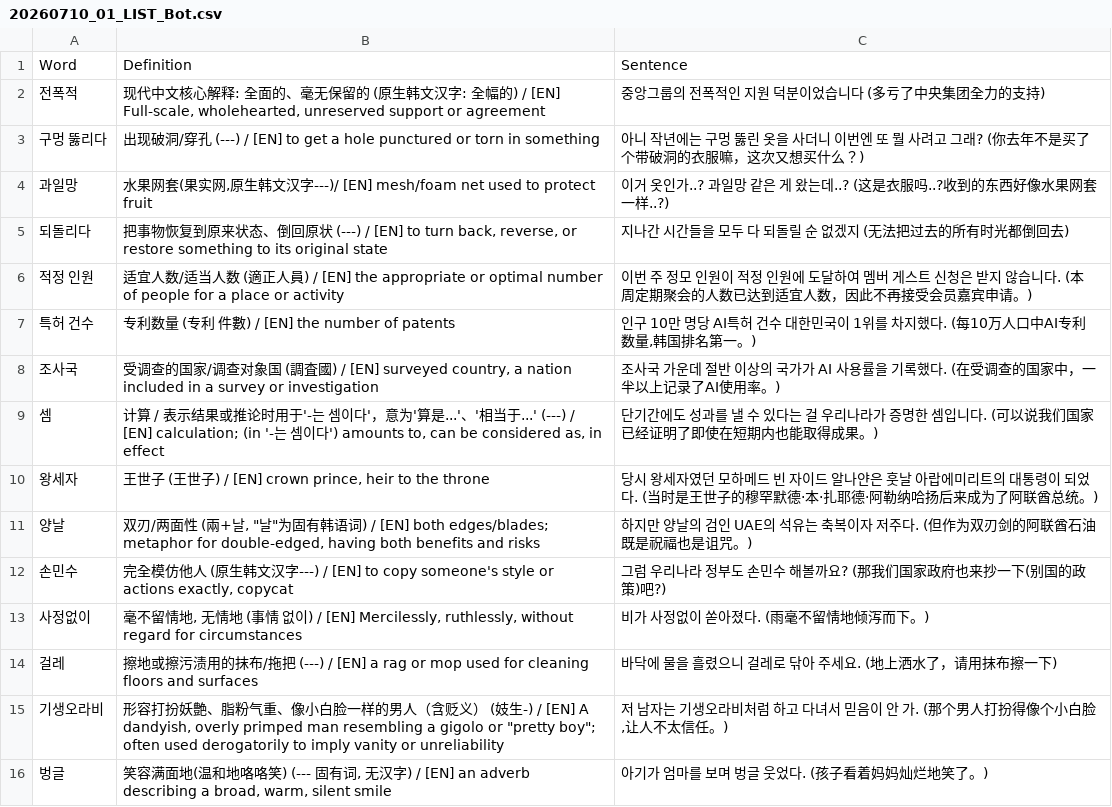
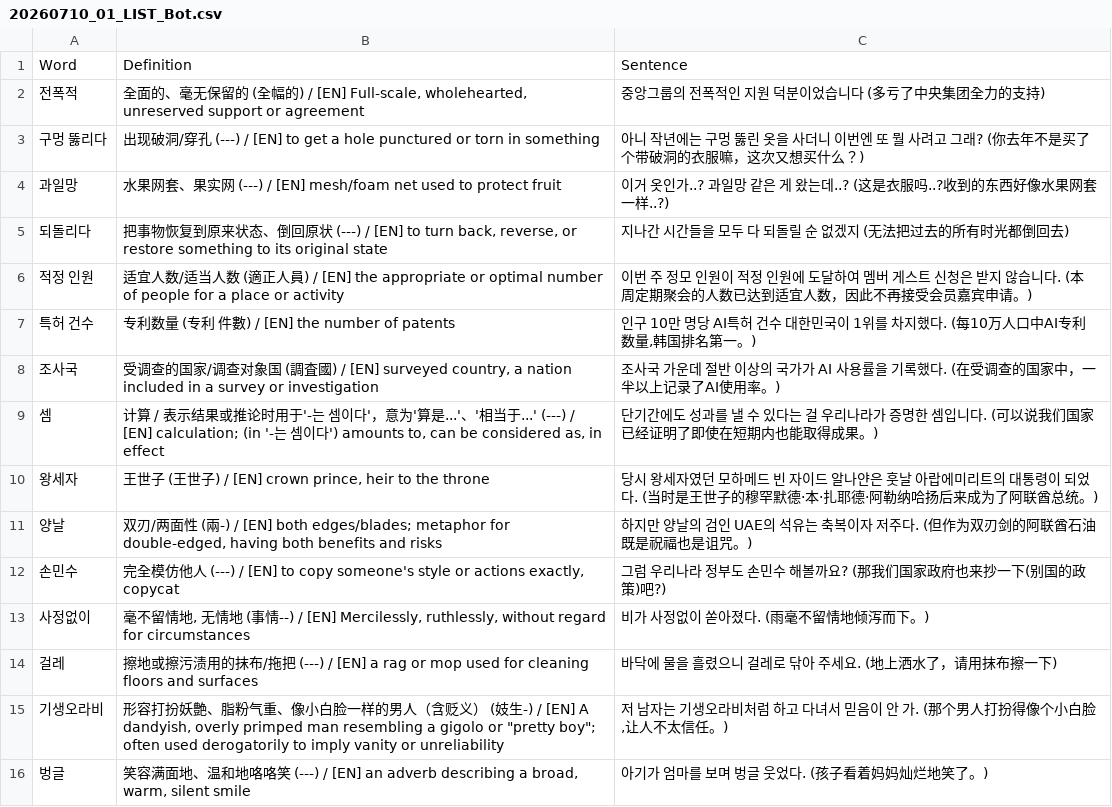
Before and after one commit to sinhong96/Korean-FlashCard-Web, a CSV file: vocablist_csv/20260710_01_LIST_Bot.csv, drawn as a sheet.

```diff
--- a/vocablist_csv/20260710_01_LIST_Bot.csv
+++ b/vocablist_csv/20260710_01_LIST_Bot.csv
@@ -1,5 +1,5 @@
 Word,Definition,Sentence
-전폭적,"现代中文核心解释: 全面的、毫无保留的 (原生韩文汉字: 全幅的) / [EN] Full-scale, wholehearted, unreserved support or agreement",중앙그룹의 전폭적인 지원 덕분이었습니다 (多亏了中央集团全力的支持)
+전폭적,"全面的、毫无保留的 (全幅的) / [EN] Full-scale, wholehearted, unreserved support or agreement",중앙그룹의 전폭적인 지원 덕분이었습니다 (多亏了中央集团全力的支持)
 구멍 뚫리다,出现破洞/穿孔 (---) / [EN] to get a hole punctured or torn in something,아니 작년에는 구멍 뚫린 옷을 사더니 이번엔 또 뭘 사려고 그래? (你去年不是买了个带破洞的衣服嘛，这次又想买什么？)
-과일망,"水果网套(果实网,原生韩文汉字---)/ [EN] mesh/foam net used to protect fruit",이거 옷인가..? 과일망 같은 게 왔는데..? (这是衣服吗..?收到的东西好像水果网套一样..?)
+과일망,"水果网套、果实网 (---) / [EN] mesh/foam net used to protect fruit",이거 옷인가..? 과일망 같은 게 왔는데..? (这是衣服吗..?收到的东西好像水果网套一样..?)
 되돌리다,"把事物恢复到原来状态、倒回原状 (---) / [EN] to turn back, reverse, or restore something to its original state",지나간 시간들을 모두 다 되돌릴 순 없겠지 (无法把过去的所有时光都倒回去)
@@ -10,7 +10,7 @@ Word,Definition,Sentence
 왕세자,"王世子 (王世子) / [EN] crown prince, heir to the throne",당시 왕세자였던 모하메드 빈 자이드 알나얀은 훗날 아랍에미리트의 대통령이 되었다. (当时是王世子的穆罕默德·本·扎耶德·阿勒纳哈扬后来成为了阿联酋总统。)
-양날,"双刃/两面性 (兩+날, ""날""为固有韩语词) / [EN] both edges/blades; metaphor for double-edged, having both benefits and risks",하지만 양날의 검인 UAE의 석유는 축복이자 저주다. (但作为双刃剑的阿联酋石油既是祝福也是诅咒。)
-손민수,"完全模仿他人 (原生韩文汉字---) / [EN] to copy someone's style or actions exactly, copycat",그럼 우리나라 정부도 손민수 해볼까요? (那我们国家政府也来抄一下(别国的政策)吧?)
-사정없이,"毫不留情地, 无情地 (事情 없이) / [EN] Mercilessly, ruthlessly, without regard for circumstances",비가 사정없이 쏟아졌다. (雨毫不留情地倾泻而下。)
+양날,"双刃/两面性 (兩-) / [EN] both edges/blades; metaphor for double-edged, having both benefits and risks",하지만 양날의 검인 UAE의 석유는 축복이자 저주다. (但作为双刃剑的阿联酋石油既是祝福也是诅咒。)
+손민수,"完全模仿他人 (---) / [EN] to copy someone's style or actions exactly, copycat",그럼 우리나라 정부도 손민수 해볼까요? (那我们国家政府也来抄一下(别国的政策)吧?)
+사정없이,"毫不留情地, 无情地 (事情--) / [EN] Mercilessly, ruthlessly, without regard for circumstances",비가 사정없이 쏟아졌다. (雨毫不留情地倾泻而下。)
 걸레,擦地或擦污渍用的抹布/拖把 (---) / [EN] a rag or mop used for cleaning floors and surfaces,바닥에 물을 흘렸으니 걸레로 닦아 주세요. (地上洒水了，请用抹布擦一下)
 기생오라비,"形容打扮妖艶、脂粉气重、像小白脸一样的男人（含贬义） (妓生-) / [EN] A dandyish, overly primped man resembling a gigolo or ""pretty boy""; often used derogatorily to imply vanity or unreliability","저 남자는 기생오라비처럼 하고 다녀서 믿음이 안 가. (那个男人打扮得像个小白脸,让人不太信任。)"
-벙글,"笑容满面地(温和地咯咯笑) (--- 固有词, 无汉字) / [EN] an adverb describing a broad, warm, silent smile",아기가 엄마를 보며 벙글 웃었다. (孩子看着妈妈灿烂地笑了。)
+벙글,"笑容满面地、温和地咯咯笑 (---) / [EN] an adverb describing a broad, warm, silent smile",아기가 엄마를 보며 벙글 웃었다. (孩子看着妈妈灿烂地笑了。)
```
Also changed, not shown: 1 other file.
